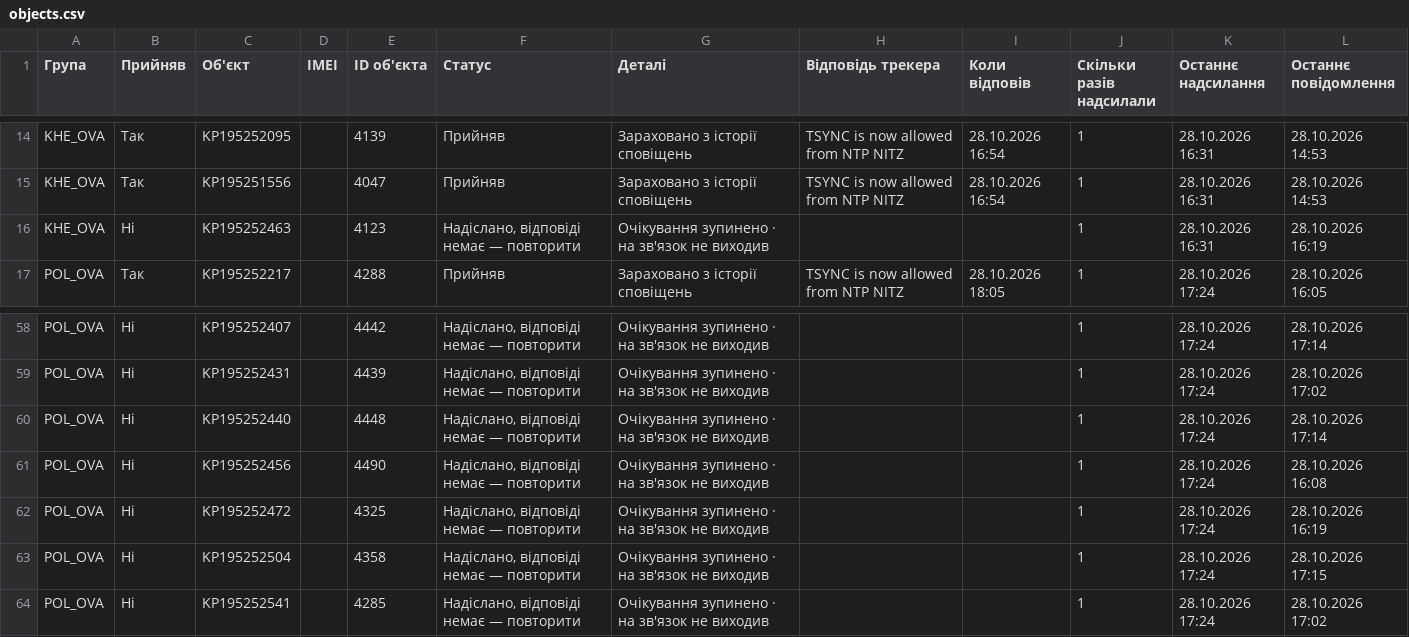
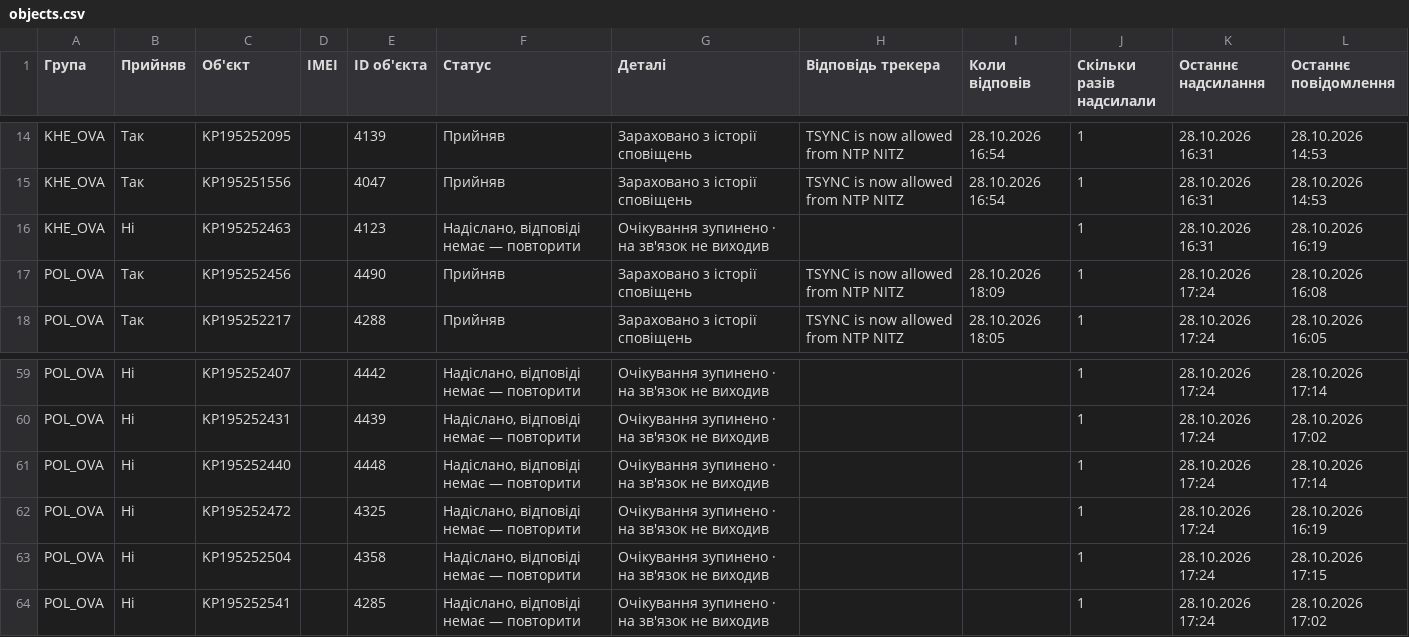
Before and after one commit to Oleksandr-Rosenko/mass_comand_sent, a CSV file: stats/NTP-3b45fa69/objects.csv, drawn as a sheet; only a part is shown, gaps mark what is left out; removed rows and columns are numbered as before the commit, all else as after; the diff names each change by its address in the sheet, - before the commit and + after, or states it on an @@ line.

Commit message:
Статистика «NTP»: відповіді з історії сповіщень

```diff
--- a/stats/NTP-3b45fa69/objects.csv
+++ b/stats/NTP-3b45fa69/objects.csv
+row 17: POL_OVA | Так | KP195252456 |  | 4490 | Прийняв | Зараховано з історії сповіщень | TSYNC is now allowed from NTP NITZ | 28.10.2026 18:09 | 1 | 28.10.2026 17:24 | 28.10.2026 16:08
-row 61: POL_OVA | Ні | KP195252456 |  | 4490 | Надіслано, відповіді немає — повторити | Очікування зупинено · на зв'язок не виходив |  |  | 1 | 28.10.2026 17:24 | 28.10.2026 16:08
```
Also changed, not shown: stats/NTP-3b45fa69/groups.csv, 1 other file.
